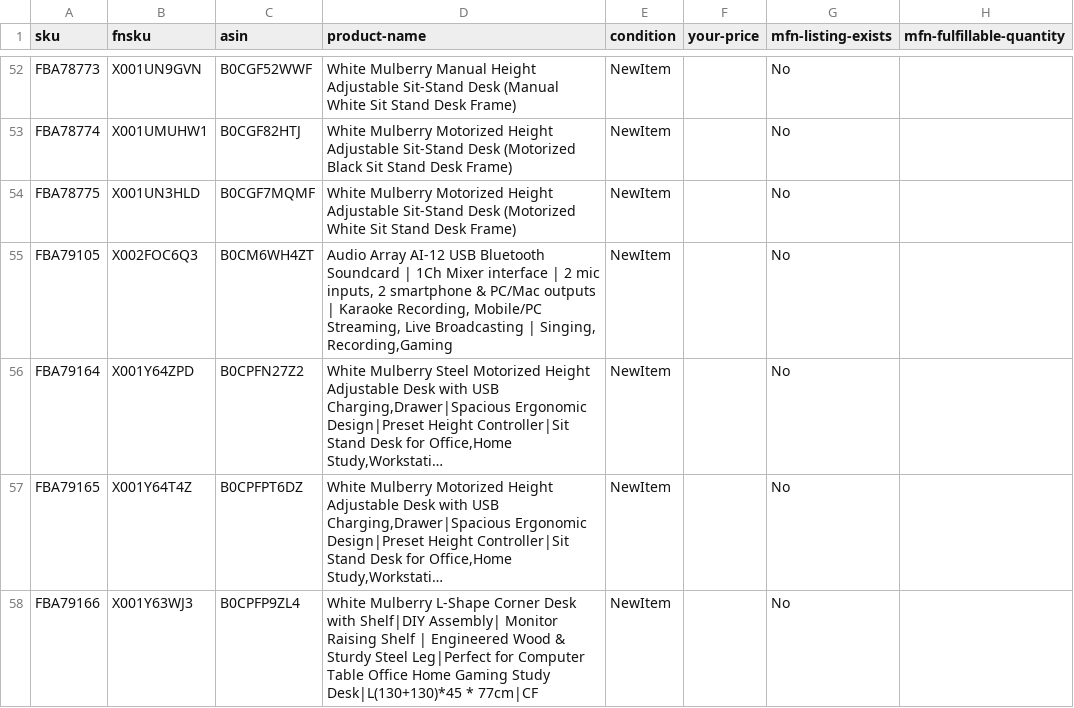
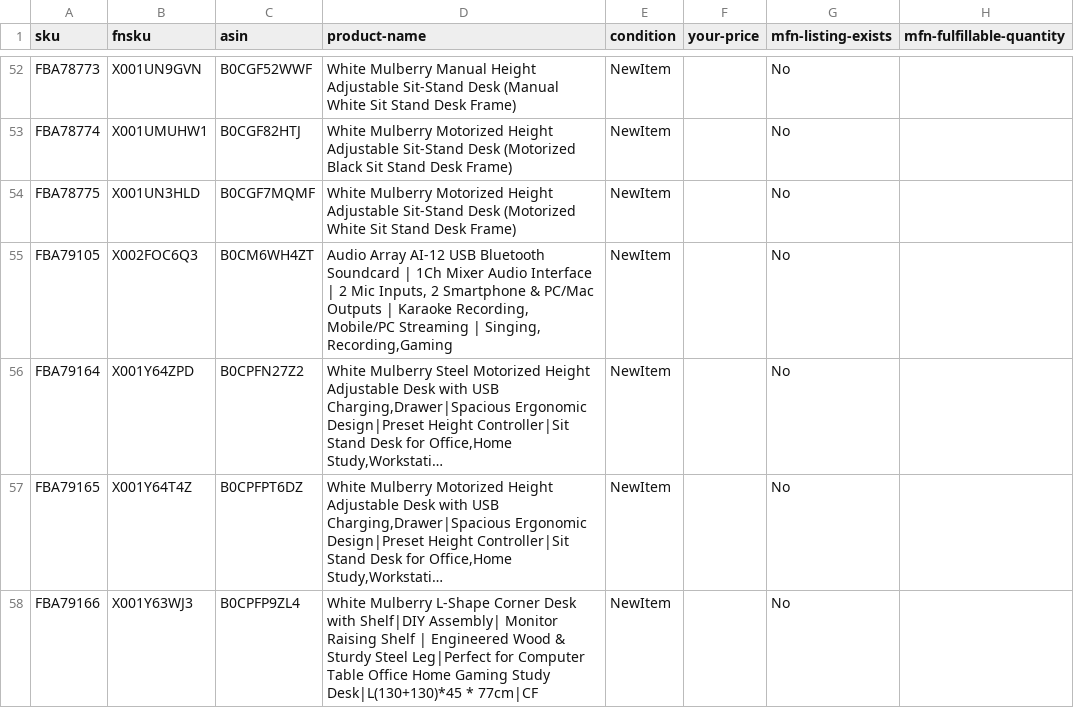
Before and after one commit to nitesh-lang/am-replenishment, a CSV file: data/input/inventory_amazon_WM.csv, drawn as a sheet; only a part is shown, gaps mark what is left out; long unchanged cells end in …; the diff covers the shown part only; the diff names each change by its address in the sheet, - before the commit and + after, or states it on an @@ line.

```diff
--- a/data/input/inventory_amazon_WM.csv
+++ b/data/input/inventory_amazon_WM.csv
-D55 (product-name): …1Ch Mixer interface | 2 mic inputs, 2 smartphone & PC/Mac outputs | Karaoke Recording, Mobile/PC Streaming, Live Broadcasting | Singing,…
+D55 (product-name): …1Ch Mixer Audio Interface | 2 Mic Inputs, 2 Smartphone & PC/Mac Outputs | Karaoke Recording, Mobile/PC Streaming | Singing,…
```
Also changed, not shown: 14 edited cells elsewhere in this file, data/input/inventory_amazon_audio_array.csv, data/input/inventory_amazon_nexlev.csv, 9 other files.
